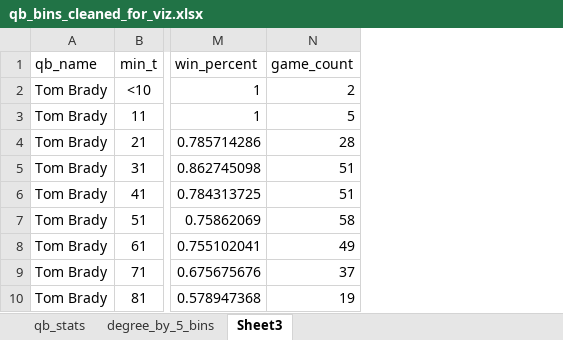
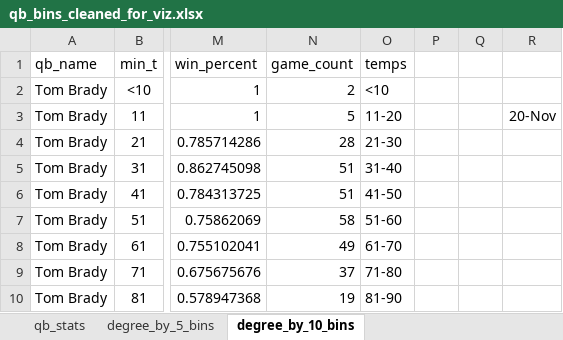
Before and after one commit to zjpeterson440/personal_projects, an Excel workbook: NFL Project/qb_bins_cleaned_for_viz.xlsx, sheet degree_by_10_bins, drawn as a sheet; only a part is shown, gaps mark what is left out; values as stored, in another font and other column widths than the file's, no borders; the diff names each change by its address in the sheet, - before the commit and + after, or states it on an @@ line.

```diff
--- a/NFL Project/qb_bins_cleaned_for_viz.xlsx (sheet degree_by_10_bins)
+++ b/NFL Project/qb_bins_cleaned_for_viz.xlsx (sheet degree_by_10_bins)
-sheet tab: Sheet3
+sheet tab: degree_by_10_bins
+column O (temps), rows 2-10: <10 | 11-20 | 21-30 | 31-40 | 41-50 | 51-60 | 61-70 | 71-80 | 81-90
+column P, empty
+column Q, empty
+column R, row 3: 20-Nov
```
Also changed, not shown: sheet qb_stats, sheet degree_by_5_bins.
